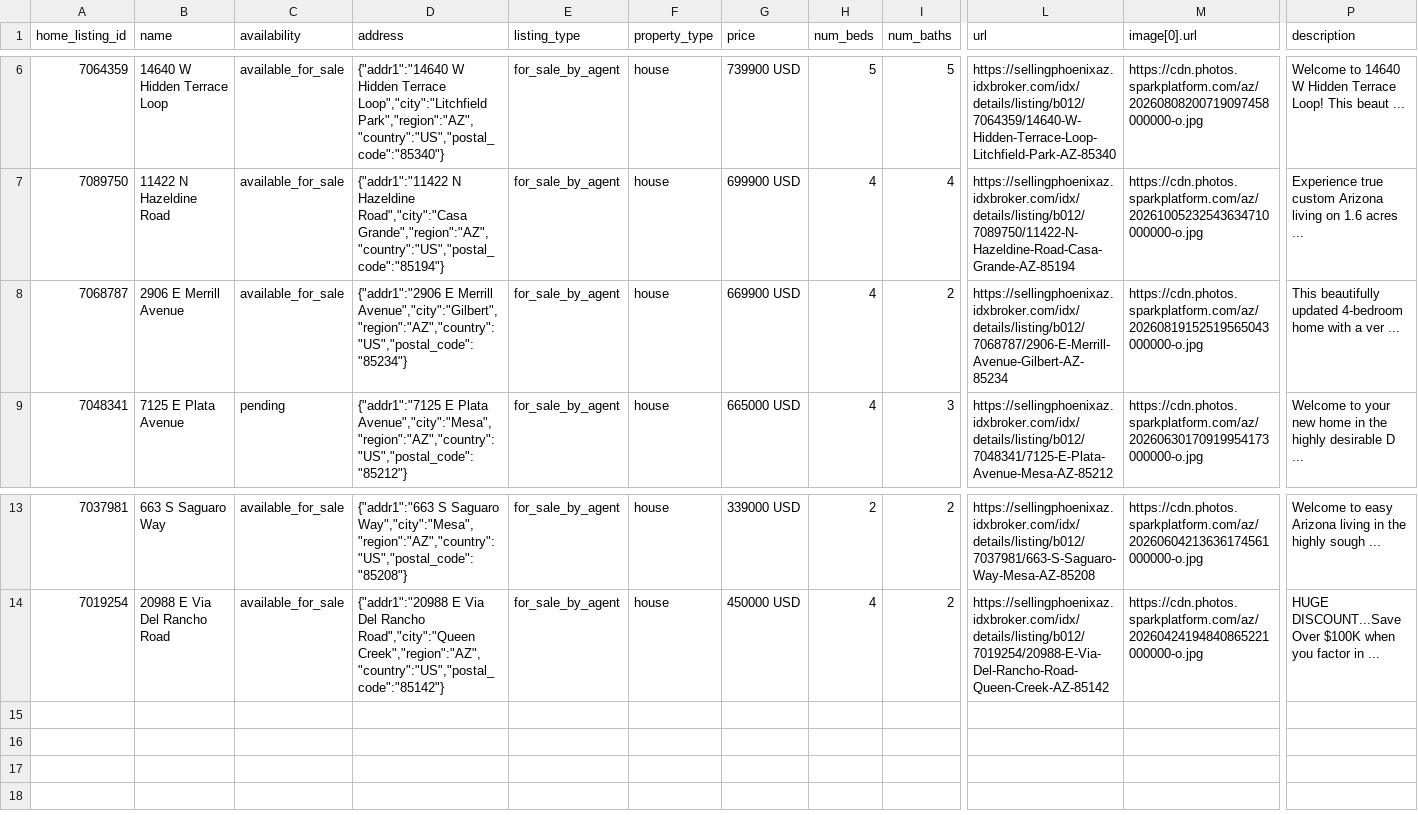
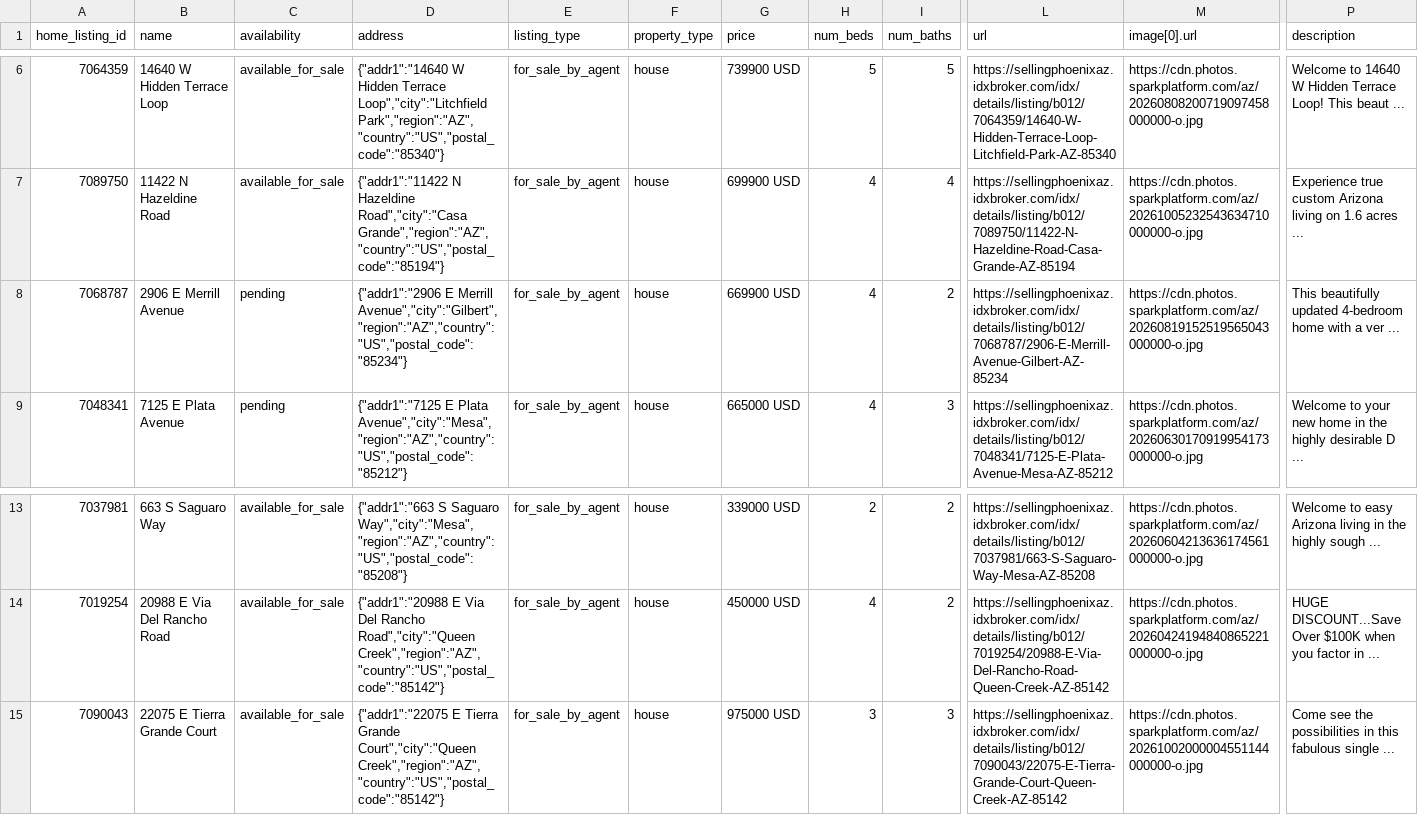
Before and after one commit to redmoon-media/listing-feeds, a CSV file: kent/meta-catalog.csv, drawn as a sheet; only a part is shown, gaps mark what is left out; rows hold the shown columns only; the diff names each change by its address in the sheet, - before the commit and + after, or states it on an @@ line.

Commit message:
feeds(kent): 2026-10-07

```diff
--- a/kent/meta-catalog.csv
+++ b/kent/meta-catalog.csv
-C8 (availability): available_for_sale
+C8 (availability): pending
+row 15: 7090043 | 22075 E Tierra Grande Court | available_for_sale | {"addr1":"22075 E Tierra Grande Court","city":"Queen Creek","region":"AZ","country":"US","postal_code":"85142"} | for_sale_by_agent | house | 975000 USD | 3 | 3 | https://sellingphoenixaz.idxbroker.com/idx/details/listing/b012/7090043/22075-E-Tierra-Grande-Court-Queen-Creek-AZ-85142 | https://cdn.photos.sparkplatform.com/az/20261002000004551144000000-o.jpg | Come see the possibilities in this fabulous single ...
```
Also changed, not shown: kent/google-feed.csv.
